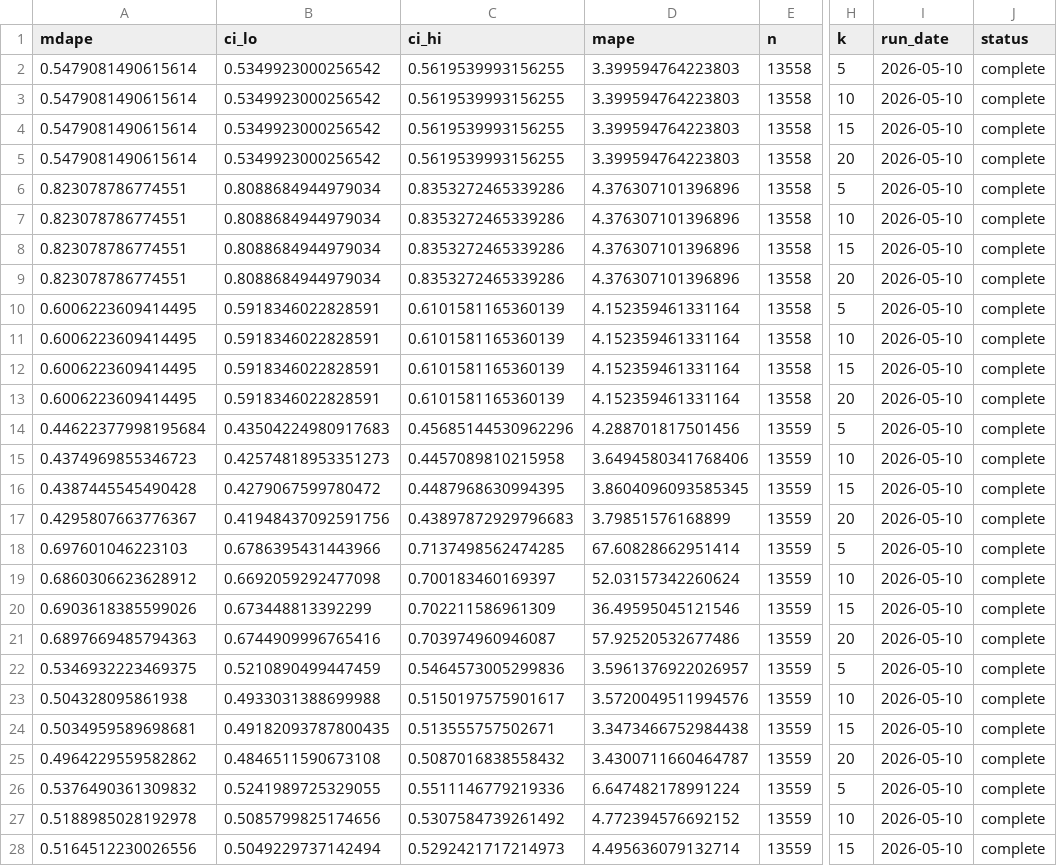
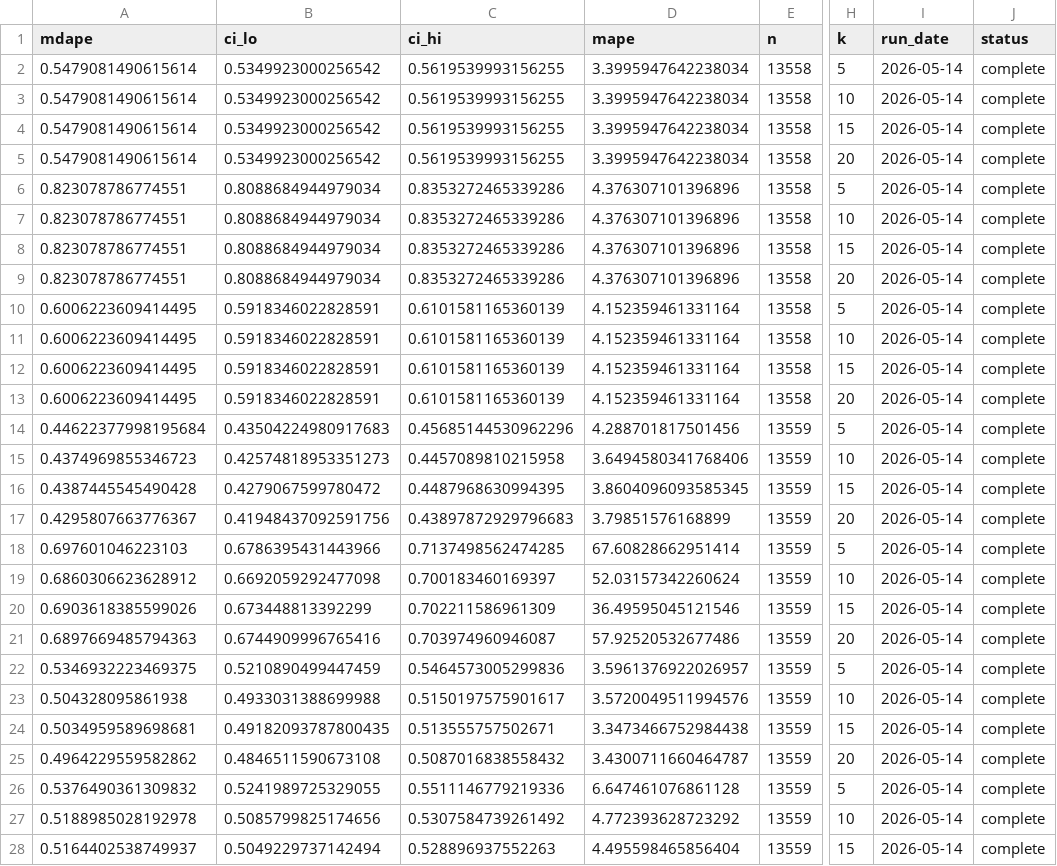
Before and after one commit to julianhull/cbs-master-thesis-2026, a CSV file: data/results/results_main.csv, drawn as a sheet; only a part is shown, gaps mark what is left out; the diff covers the shown part only; the diff names each change by its address in the sheet, - before the commit and + after, or states it on an @@ line.

```diff
--- a/data/results/results_main.csv
+++ b/data/results/results_main.csv
-D2:D5 (mape): 3.399594764223803
+D2:D5 (mape): 3.3995947642238034
-I2:I28 (run_date): 2026-05-10
+I2:I28 (run_date): 2026-05-14
-D26 (mape): 6.647482178991224
+D26 (mape): 6.647461076861128
-D27 (mape): 4.772394576692152
+D27 (mape): 4.772393628723292
-A28 (mdape): 0.5164512230026556
+A28 (mdape): 0.5164402538749937
-C28 (ci_hi): 0.5292421717214973
+C28 (ci_hi): 0.528896937552263
-D28 (mape): 4.495636079132714
+D28 (mape): 4.495598465856404
```
Also changed, not shown: 88 edited cells elsewhere in this file, data/results/ablation_results.csv, data/results/case_study_valuations.csv, 15 other files.
